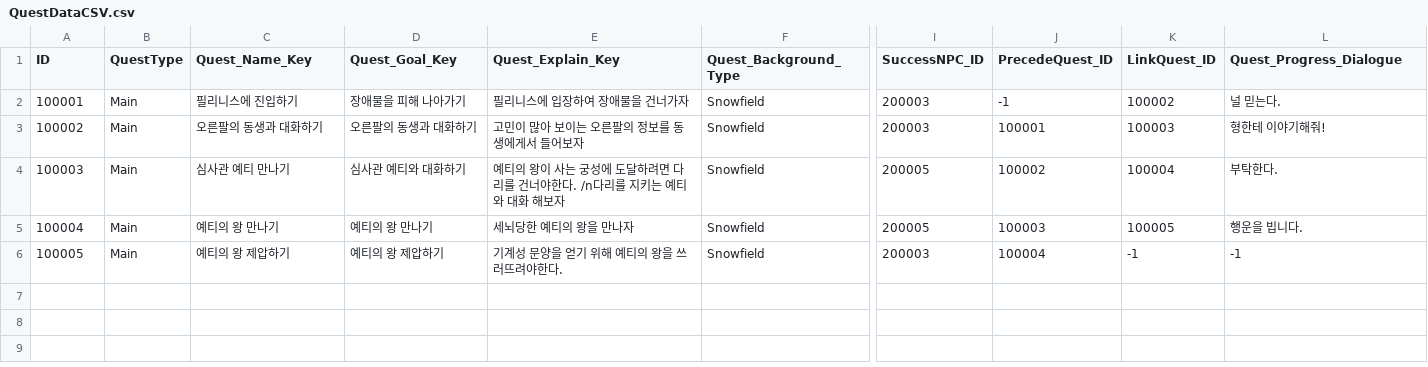
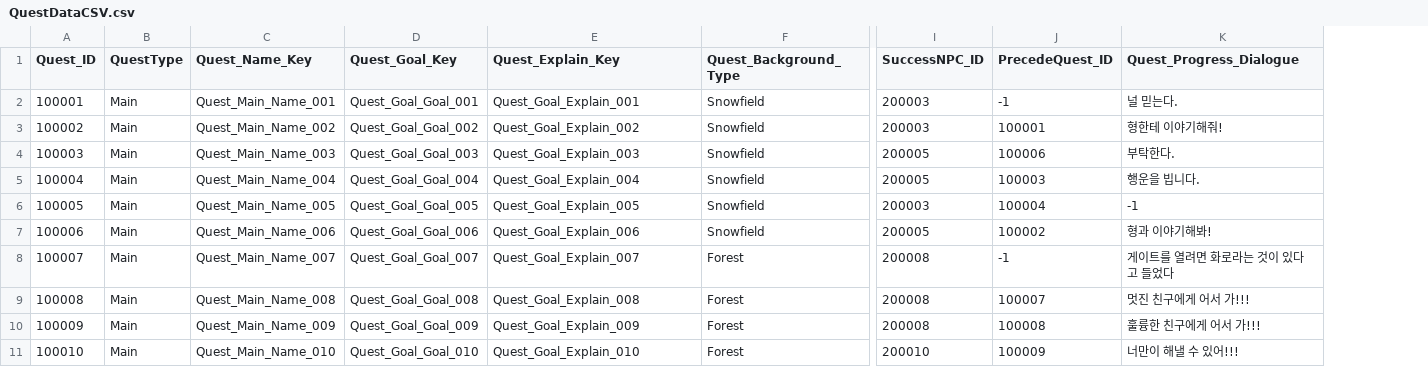
Before and after one commit to junbo-shim/Project_M, a CSV file: ProjectM/Assets/Resources/QuestDataCSV.csv, drawn as a sheet; only a part is shown, gaps mark what is left out; removed rows and columns are numbered as before the commit, all else as after; rows hold the shown columns only; the diff names each change by its address in the sheet, - before the commit and + after, or states it on an @@ line.

```diff
--- a/ProjectM/Assets/Resources/QuestDataCSV.csv
+++ b/ProjectM/Assets/Resources/QuestDataCSV.csv
-column K (LinkQuest_ID), rows 2-6: 100002 | 100003 | 100004 | 100005 | -1
@@ column A (Quest_ID) renumbered in row 1 @@
-C2 (Quest_Name_Key): 필리니스에 진입하기
+C2 (Quest_Name_Key): Quest_Main_Name_001
-D2 (Quest_Goal_Key): 장애물을 피해 나아가기
+D2 (Quest_Goal_Key): Quest_Goal_Goal_001
-E2 (Quest_Explain_Key): 필리니스에 입장하여 장애물을 건너가자
+E2 (Quest_Explain_Key): Quest_Goal_Explain_001
-C3 (Quest_Name_Key): 오른팔의 동생과 대화하기
+C3 (Quest_Name_Key): Quest_Main_Name_002
-D3 (Quest_Goal_Key): 오른팔의 동생과 대화하기
+D3 (Quest_Goal_Key): Quest_Goal_Goal_002
-E3 (Quest_Explain_Key): 고민이 많아 보이는 오른팔의 정보를 동생에게서 들어보자
+E3 (Quest_Explain_Key): Quest_Goal_Explain_002
-C4 (Quest_Name_Key): 심사관 예티 만나기
+C4 (Quest_Name_Key): Quest_Main_Name_003
-D4 (Quest_Goal_Key): 심사관 예티와 대화하기
+D4 (Quest_Goal_Key): Quest_Goal_Goal_003
-E4 (Quest_Explain_Key): 예티의 왕이 사는 궁성에 도달하려면 다리를 건너야한다. /n다리를 지키는 예티와 대화 해보자
+E4 (Quest_Explain_Key): Quest_Goal_Explain_003
-J4 (PrecedeQuest_ID): 100002
+J4 (PrecedeQuest_ID): 100006
-C5 (Quest_Name_Key): 예티의 왕 만나기
+C5 (Quest_Name_Key): Quest_Main_Name_004
-D5 (Quest_Goal_Key): 예티의 왕 만나기
+D5 (Quest_Goal_Key): Quest_Goal_Goal_004
-E5 (Quest_Explain_Key): 세뇌당한 예티의 왕을 만나자
+E5 (Quest_Explain_Key): Quest_Goal_Explain_004
-C6 (Quest_Name_Key): 예티의 왕 제압하기
+C6 (Quest_Name_Key): Quest_Main_Name_005
-D6 (Quest_Goal_Key): 예티의 왕 제압하기
+D6 (Quest_Goal_Key): Quest_Goal_Goal_005
-E6 (Quest_Explain_Key): 기계성 문양을 얻기 위해 예티의 왕을 쓰러뜨려야한다.
+E6 (Quest_Explain_Key): Quest_Goal_Explain_005
+row 7: 100006 | Main | Quest_Main_Name_006 | Quest_Goal_Goal_006 | Quest_Goal_Explain_006 | Snowfield | 200005 | 100002 | 형과 이야기해봐!
+row 8: 100007 | Main | Quest_Main_Name_007 | Quest_Goal_Goal_007 | Quest_Goal_Explain_007 | Forest | 200008 | -1 | 게이트를 열려면 화로라는 것이 있다고 들었다
+row 9: 100008 | Main | Quest_Main_Name_008 | Quest_Goal_Goal_008 | Quest_Goal_Explain_008 | Forest | 200008 | 100007 | 멋진 친구에게 어서 가!!!
+row 10: 100009 | Main | Quest_Main_Name_009 | Quest_Goal_Goal_009 | Quest_Goal_Explain_009 | Forest | 200008 | 100008 | 훌륭한 친구에게 어서 가!!!
+row 11: 100010 | Main | Quest_Main_Name_010 | Quest_Goal_Goal_010 | Quest_Goal_Explain_010 | Forest | 200010 | 100009 | 너만이 해낼 수 있어!!!
```
Also changed, not shown: 23 other files.
